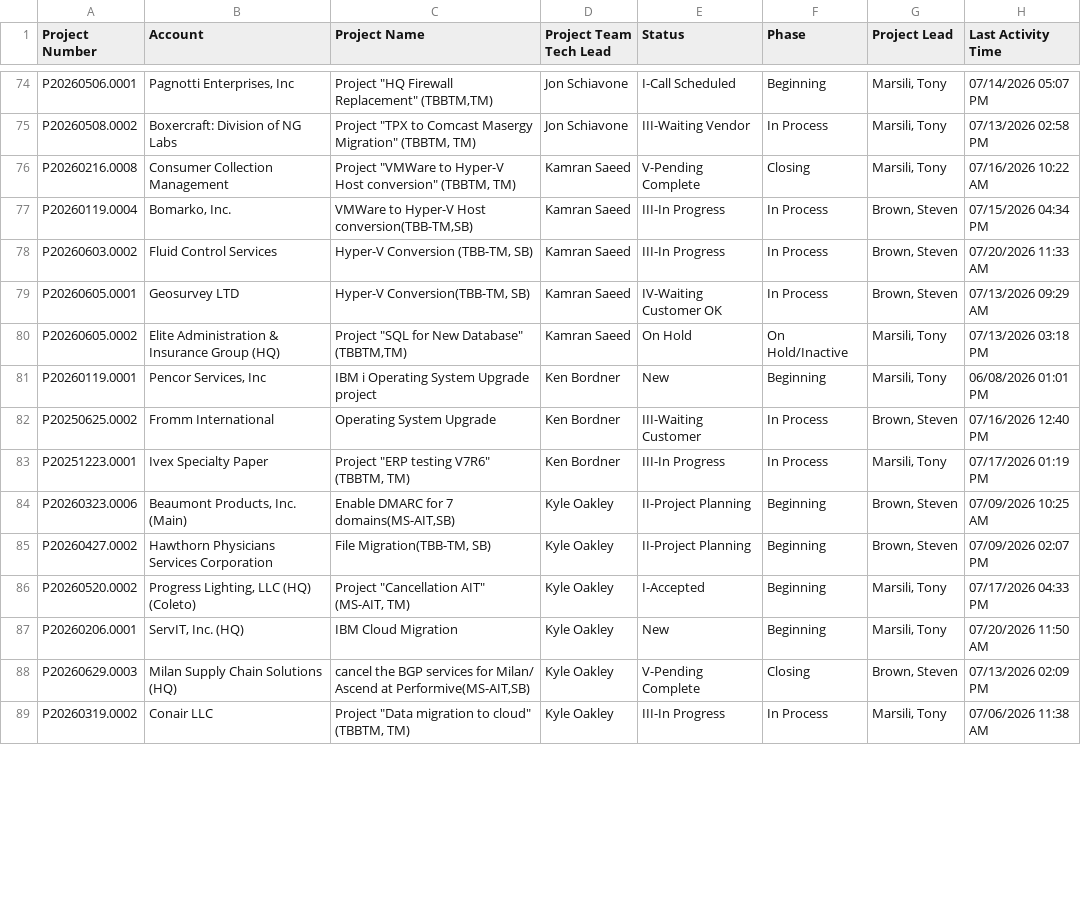
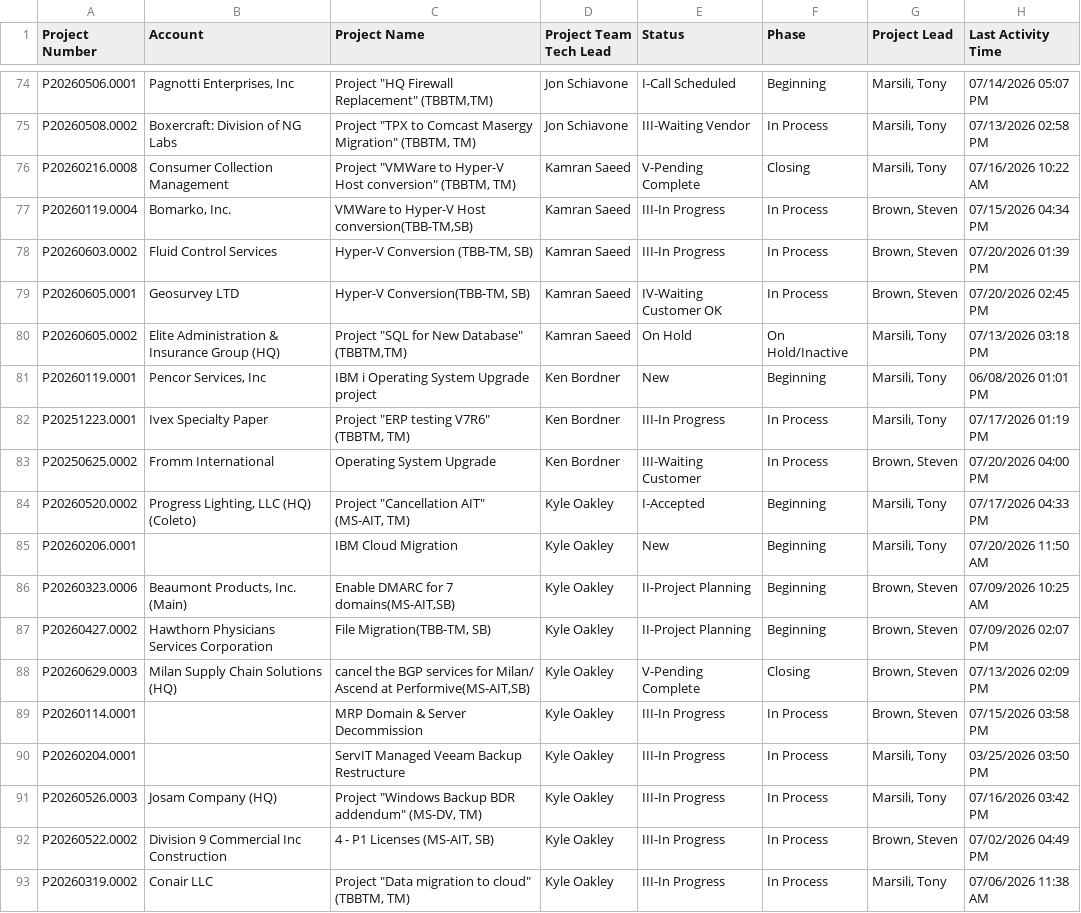
Before and after one commit to winkjb/ai-dev, a CSV file: project-management/01-coordinator/output/coordinator-project-resource-detail.csv, drawn as a sheet; only a part is shown, gaps mark what is left out; the diff covers the shown part only.

```diff
--- a/project-management/01-coordinator/output/coordinator-project-resource-detail.csv
+++ b/project-management/01-coordinator/output/coordinator-project-resource-detail.csv
@@ -78,2 +78,2 @@ P20260119.0004,"Bomarko, Inc.","VMWare to Hyper-V Host conversion(TBB-TM,SB)",Ka
-P20260603.0002,Fluid Control Services,"Hyper-V Conversion (TBB-TM, SB)",Kamran Saeed,III-In Progress,In Process,"Brown, Steven",07/20/2026 11:33 AM
-P20260605.0001,Geosurvey LTD,"Hyper-V Conversion(TBB-TM, SB)",Kamran Saeed,IV-Waiting Customer OK,In Process,"Brown, Steven",07/13/2026 09:29 AM
+"P20260603.0002","Fluid Control Services","Hyper-V Conversion (TBB-TM, SB)","Kamran Saeed","III-In Progress","In Process","Brown, Steven","07/20/2026 01:39 PM"
+"P20260605.0001","Geosurvey LTD","Hyper-V Conversion(TBB-TM, SB)","Kamran Saeed","IV-Waiting Customer OK","In Process","Brown, Steven","07/20/2026 02:45 PM"
@@ -82 +81,0 @@ P20260119.0001,"Pencor Services, Inc",IBM i Operating System Upgrade project,Ken
-P20250625.0002,Fromm International,Operating System Upgrade,Ken Bordner,III-Waiting Customer,In Process,"Brown, Steven",07/16/2026 12:40 PM
@@ -83,0 +83,3 @@ P20251223.0001,Ivex Specialty Paper,"Project ""ERP testing V7R6"" (TBBTM, TM)",K
+"P20250625.0002","Fromm International","Operating System Upgrade","Ken Bordner","III-Waiting Customer","In Process","Brown, Steven","07/20/2026 04:00 PM"
+"P20260520.0002","Progress Lighting, LLC (HQ) (Coleto)","Project ""Cancellation AIT"" (MS-AIT, TM)","Kyle Oakley","I-Accepted","Beginning","Marsili, Tony","07/17/2026 04:33 PM"
+"P20260206.0001","","IBM Cloud Migration","Kyle Oakley","New","Beginning","Marsili, Tony","07/20/2026 11:50 AM"
@@ -86,2 +87,0 @@ P20260427.0002,Hawthorn Physicians Services Corporation,"File Migration(TBB-TM,
-P20260520.0002,"Progress Lighting, LLC (HQ) (Coleto)","Project ""Cancellation AIT"" (MS-AIT, TM)",Kyle Oakley,I-Accepted,Beginning,"Marsili, Tony",07/17/2026 04:33 PM
-P20260206.0001,"ServIT, Inc. (HQ)",IBM Cloud Migration,Kyle Oakley,New,Beginning,"Marsili, Tony",07/20/2026 11:50 AM
@@ -88,0 +89,4 @@ P20260629.0003,Milan Supply Chain Solutions (HQ),"cancel the BGP services for Mi
+"P20260114.0001","","MRP Domain & Server Decommission","Kyle Oakley","III-In Progress","In Process","Brown, Steven","07/15/2026 03:58 PM"
+"P20260204.0001","","ServIT Managed Veeam Backup Restructure","Kyle Oakley","III-In Progress","In Process","Marsili, Tony","03/25/2026 03:50 PM"
+"P20260526.0003","Josam Company (HQ)","Project ""Windows Backup BDR addendum"" (MS-DV, TM)","Kyle Oakley","III-In Progress","In Process","Marsili, Tony","07/16/2026 03:42 PM"
+"P20260522.0002","Division 9 Commercial Inc Construction","4 - P1 Licenses (MS-AIT, SB)","Kyle Oakley","III-In Progress","In Process","Brown, Steven","07/02/2026 04:49 PM"
```
Also changed, not shown: 4 added rows, 5 removed rows, 34 moved rows and 10 edited cells elsewhere in this file, project-management/01-coordinator/output/coordinator-project-flags-detail.csv, project-management/01-coordinator/output/coordinator-project-pm-detail.csv, 19 other files.
